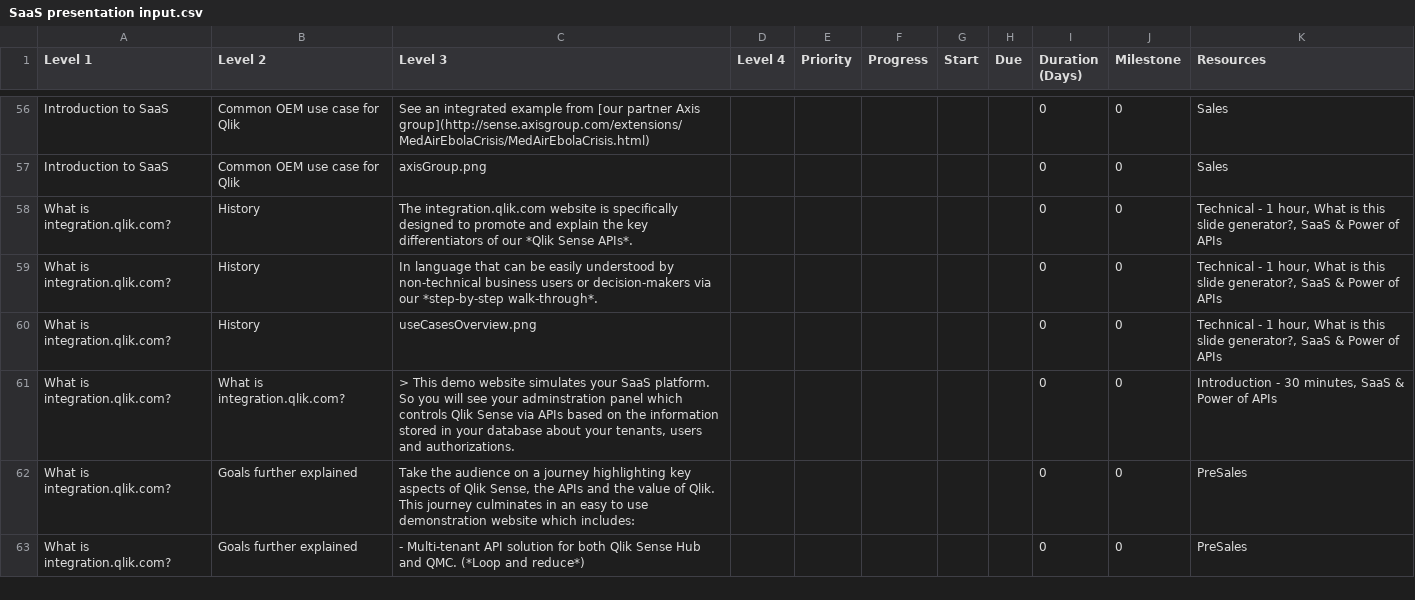
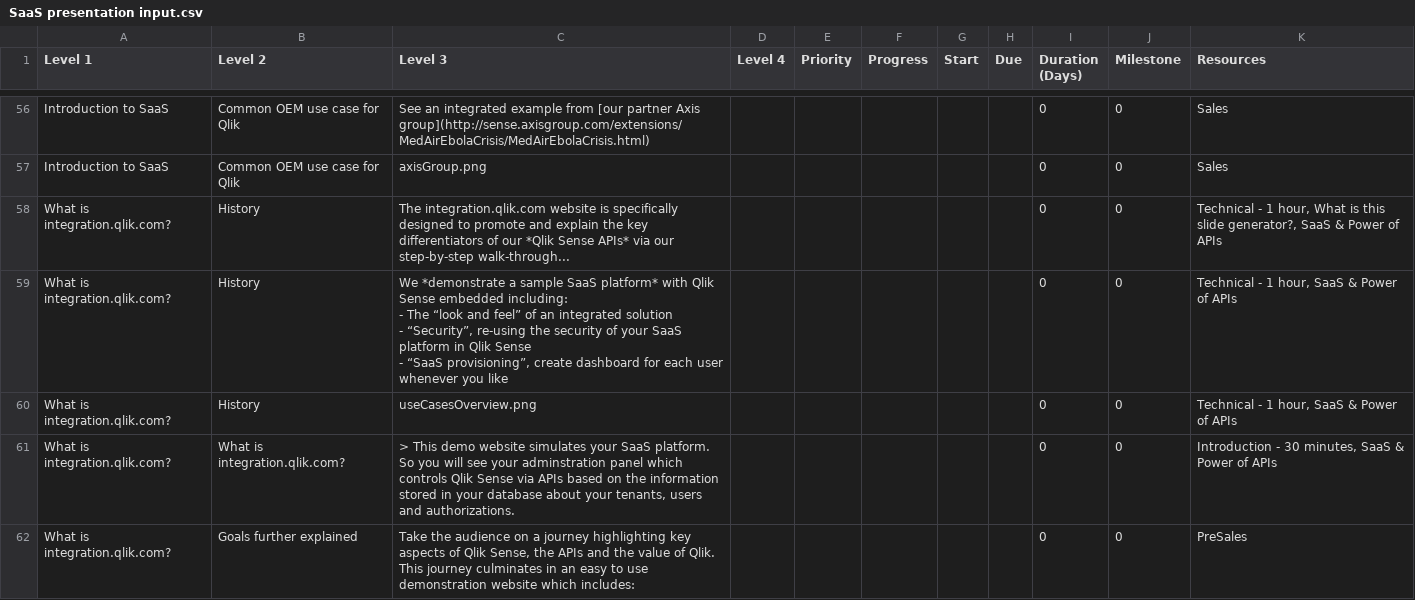
Before and after one commit to QHose/QRSMeteor, a CSV file: Sense Demo materials/SaaS presentation input.csv, drawn as a sheet; only a part is shown, gaps mark what is left out; the shorter side is filled out with more unchanged rows.

Commit message:
fix slide wrong position because of hidden iframe

```diff
--- a/Sense Demo materials/SaaS presentation input.csv
+++ b/Sense Demo materials/SaaS presentation input.csv
@@ -66,5 +66,8 @@
 "Introduction to SaaS","Common OEM use case for Qlik ","axisGroup.png",,"","","","","         0","0","Sales",
-"What is integration.qlik.com?","History","The integration.qlik.com website is specifically designed to promote and explain the key differentiators of our *Qlik Sense APIs*.",,"","","","","         0","0","Technical - 1 hour, What is this slide generator?, SaaS & Power of APIs",
-"What is integration.qlik.com?","History"," In language that can be easily understood by non-technical business users or decision-makers via our *step-by-step walk-through*.",,"","","","","         0","0","Technical - 1 hour, What is this slide generator?, SaaS & Power of APIs",
-"What is integration.qlik.com?","History","useCasesOverview.png",,"","","","","         0","0","Technical - 1 hour, What is this slide generator?, SaaS & Power of APIs",
+"What is integration.qlik.com?","History","The integration.qlik.com website is specifically designed to promote and explain the key differentiators of our *Qlik Sense APIs* via our step-by-step walk-through...",,"","","","","         0","0","Technical - 1 hour, What is this slide generator?, SaaS & Power of APIs",
+"What is integration.qlik.com?","History","We *demonstrate a sample SaaS platform* with Qlik Sense embedded including:
+- The “look and feel” of an integrated solution
+- “Security”, re-using the security of your SaaS platform in Qlik Sense
+- “SaaS provisioning”, create dashboard for each user whenever you like",,"","","","","         0","0","Technical - 1 hour, SaaS & Power of APIs",
+"What is integration.qlik.com?","History","useCasesOverview.png",,"","","","","         0","0","Technical - 1 hour, SaaS & Power of APIs",
 "What is integration.qlik.com?","What is integration.qlik.com?","> This demo website simulates your SaaS platform. So you will see your adminstration panel which controls Qlik Sense via APIs based on the information stored in your database about your tenants, users and authorizations.",,"","","","","         0","0","Introduction - 30 minutes, SaaS & Power of APIs",
```
Also changed, not shown: 1 other file.
